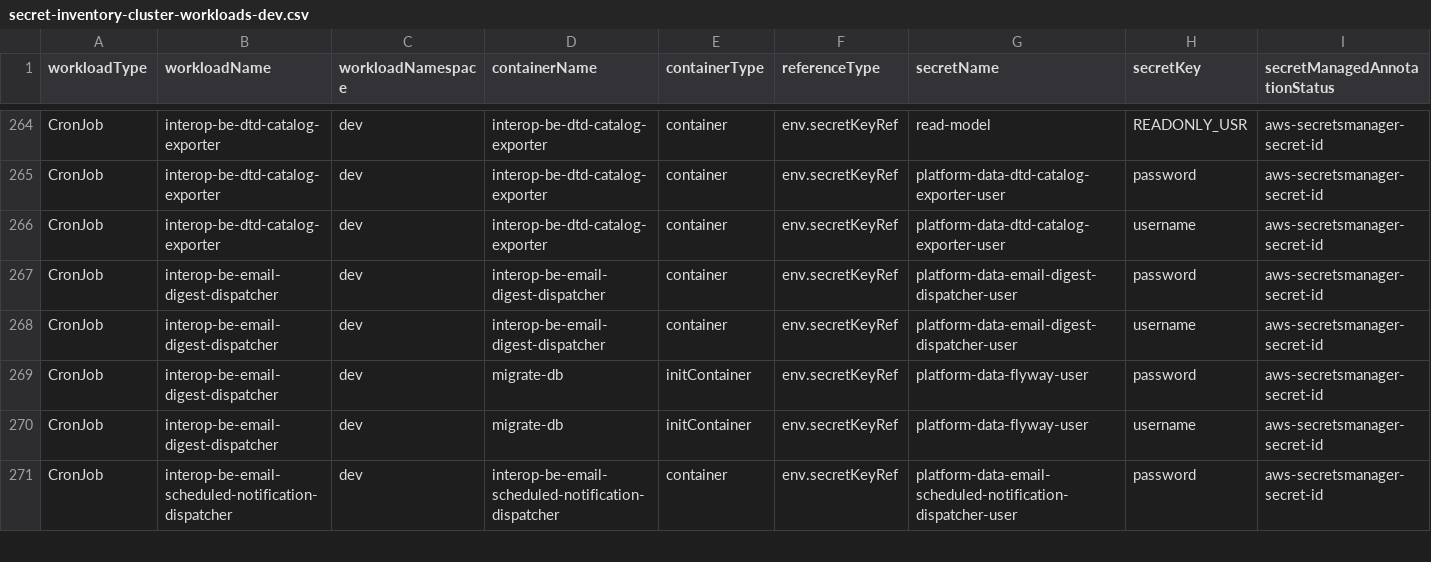
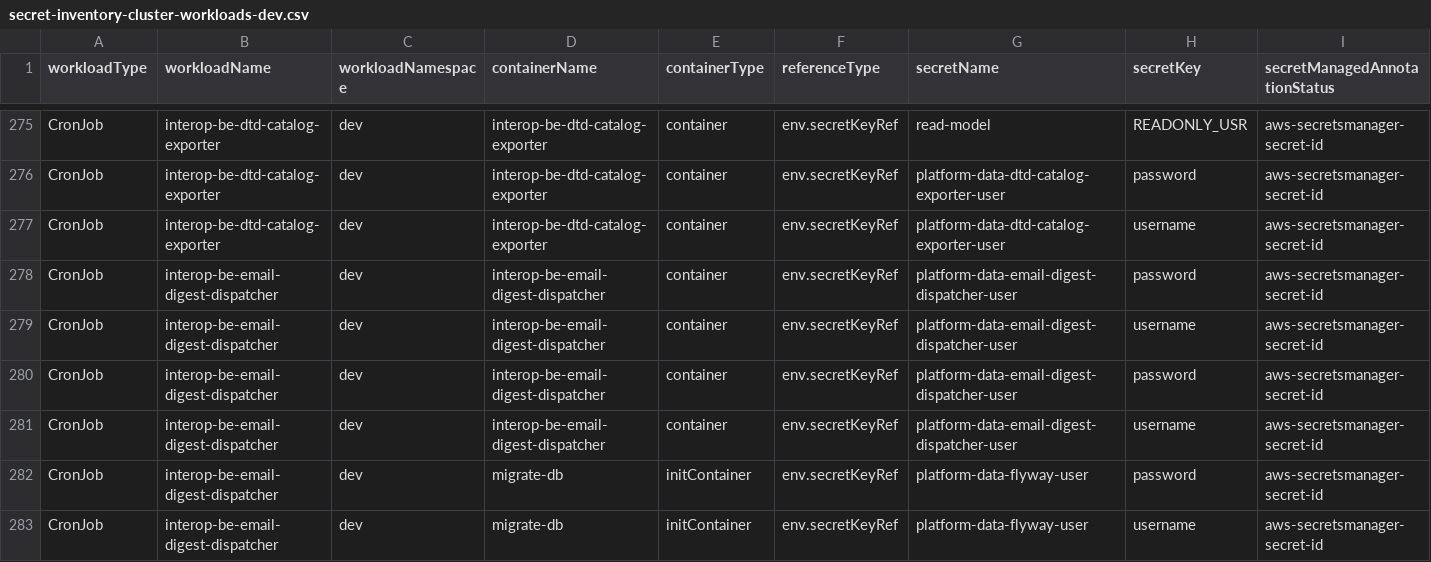
Before and after one commit to pagopa/interop-core-deployment, a CSV file: secret-inventory/secret-inventory-cluster-workloads-dev.csv, drawn as a sheet; only a part is shown, gaps mark what is left out; the shorter side is filled out with more unchanged rows; rows hold the shown columns only; the diff covers the shown part only; the diff names each change by its address in the sheet, - before the commit and + after, or states it on an @@ line.

```diff
--- a/secret-inventory/secret-inventory-cluster-workloads-dev.csv
+++ b/secret-inventory/secret-inventory-cluster-workloads-dev.csv
+row 280: CronJob | interop-be-email-digest-dispatcher | dev | interop-be-email-digest-dispatcher | container | env.secretKeyRef | platform-data-email-digest-dispatcher-user | password | aws-secretsmanager-secret-id
+row 281: CronJob | interop-be-email-digest-dispatcher | dev | interop-be-email-digest-dispatcher | container | env.secretKeyRef | platform-data-email-digest-dispatcher-user | username | aws-secretsmanager-secret-id
```
Also changed, not shown: 15 added rows elsewhere in this file, secret-inventory/secret-inventory-compare-secrets-dev-interop-eks-cluster-dev.csv, secret-inventory/secret-inventory-compare-stats-dev-interop-eks-cluster-dev.csv, 5 other files.
